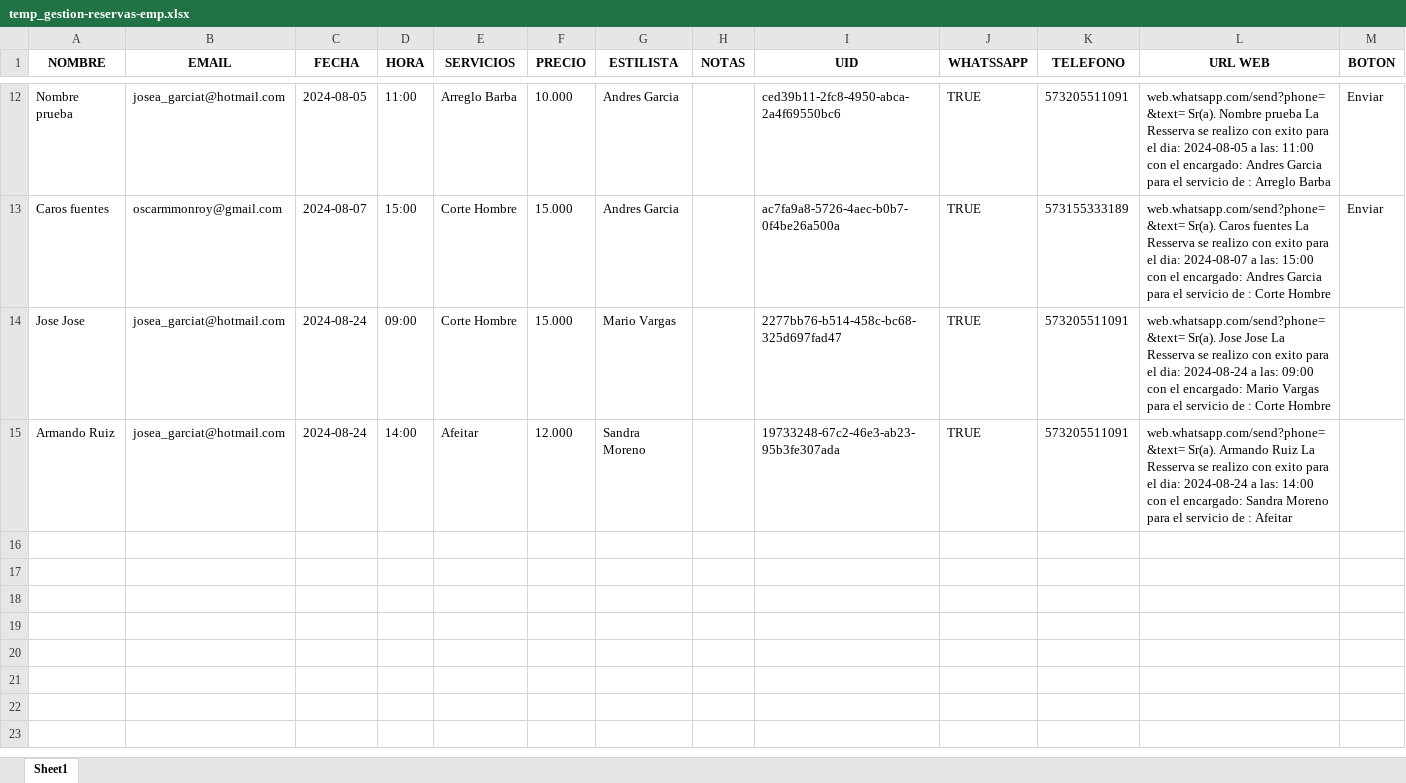
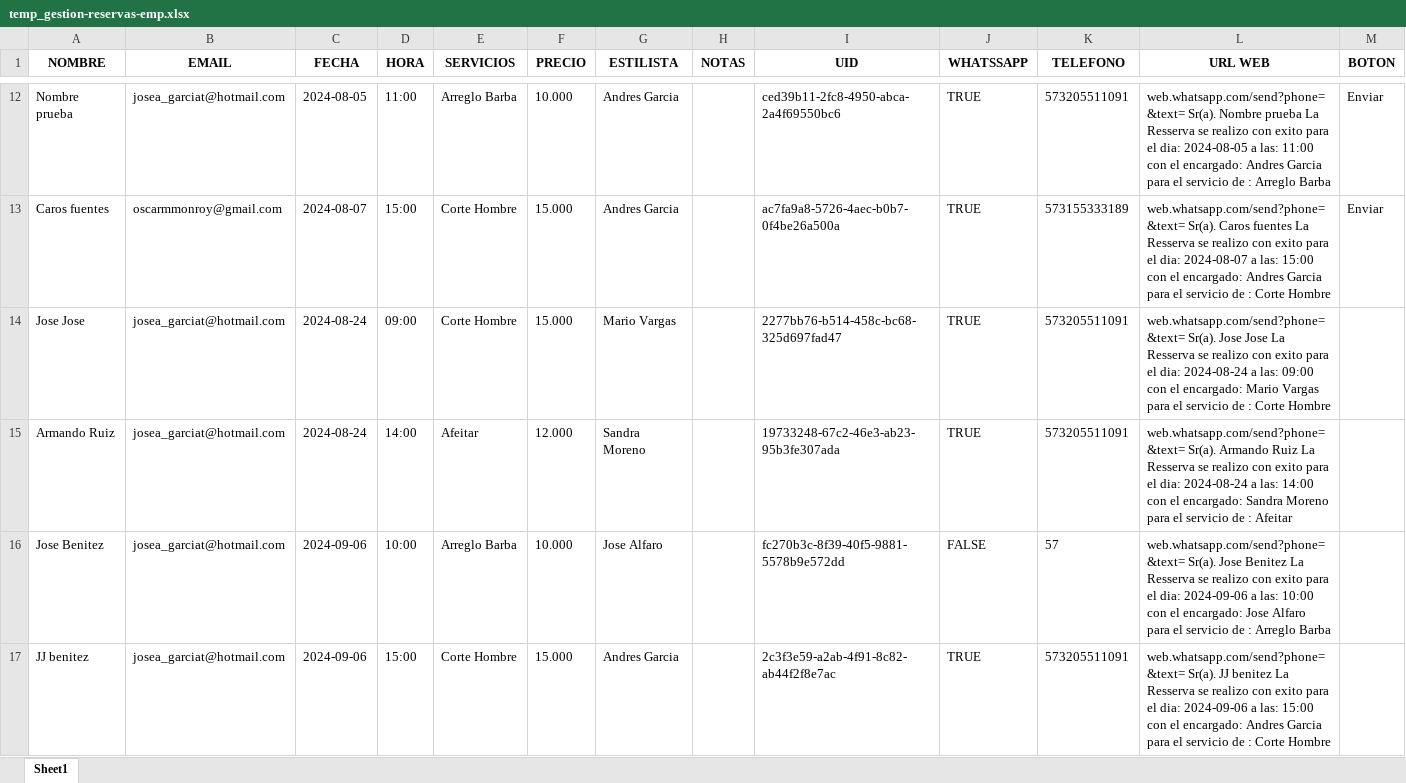
Before and after one commit to jagt2024/reservar, an Excel workbook: archivos/temp_gestion-reservas-emp.xlsx, sheet Sheet1, drawn as a sheet; only a part is shown, gaps mark what is left out; values as stored, in another font and other column widths than the file's, no borders; the diff names each change by its address in the sheet, - before the commit and + after, or states it on an @@ line.

```diff
--- a/archivos/temp_gestion-reservas-emp.xlsx (sheet Sheet1)
+++ b/archivos/temp_gestion-reservas-emp.xlsx (sheet Sheet1)
+row 16: Jose Benitez | josea_garciat@hotmail.com | 2024-09-06 | 10:00 | Arreglo Barba | 10.000 | Jose Alfaro |  | fc270b3c-8f39-40f5-9881-5578b9e572dd | FALSE | 57 | web.whatsapp.com/send?phone=&text= Sr(a). Jose Benitez La Resserva se realizo con exito para el dia: 2024-09-06 a las: 10:00 con el encargado: Jose Alfaro para el servicio de : Arreglo Barba
+row 17: JJ benitez | josea_garciat@hotmail.com | 2024-09-06 | 15:00 | Corte Hombre | 15.000 | Andres Garcia |  | 2c3f3e59-a2ab-4f91-8c82-ab44f2f8e7ac | TRUE | 573205511091 | web.whatsapp.com/send?phone=&text= Sr(a). JJ benitez La Resserva se realizo con exito para el dia: 2024-09-06 a las: 15:00 con el encargado: Andres Garcia para el servicio de : Corte Hombre
```
Also changed, not shown: archivos/parametros_abogados.xlsx, archivos/parametros_empresa.xlsx, 22 other files.
